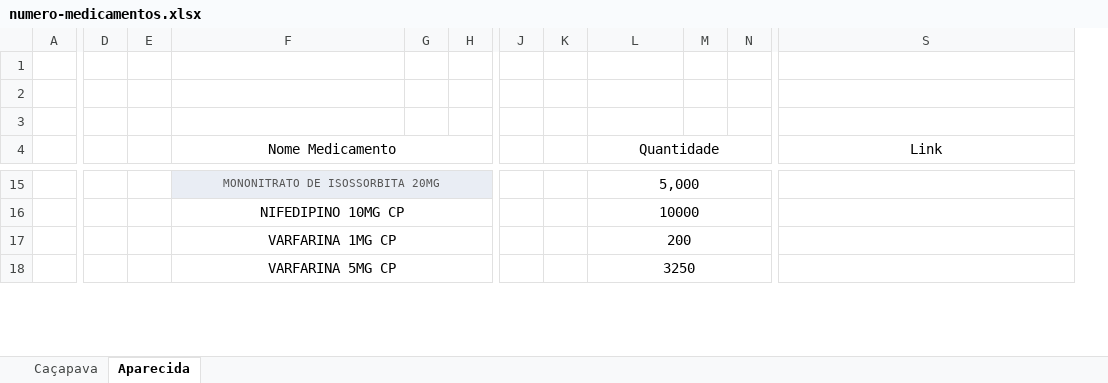
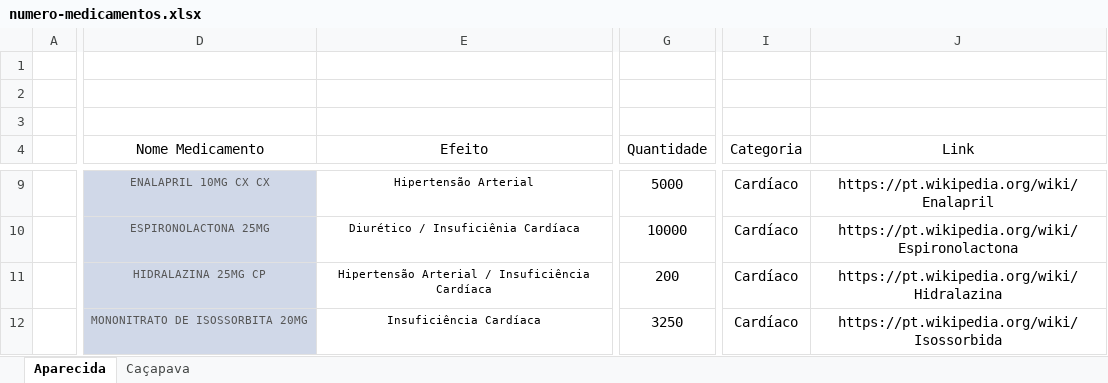
Before and after one commit to Grupo-Syntax-Squad/API, an Excel workbook: Dados/Dados de Medicamentos/numero-medicamentos.xlsx, sheet Aparecida, drawn as a sheet; only a part is shown, gaps mark what is left out; values as stored, in another font and other column widths than the file's, no borders; charts and pictures not drawn; removed rows and columns are numbered as before the commit, all else as after; the diff covers the shown part only; the diff names each change by its address in the sheet, - before the commit and + after, or states it on an @@ line.

Commit message:
Edição da planilha e criação dos gráficos

```diff
--- a/Dados/Dados de Medicamentos/numero-medicamentos.xlsx (sheet Aparecida)
+++ b/Dados/Dados de Medicamentos/numero-medicamentos.xlsx (sheet Aparecida)
@@ sheet tab order changed: Aparecida | Caçapava @@
-column D, empty
-column E, empty
-column G, empty
-column H, empty
+column E (Efeito), rows 9-12: Hipertensão Arterial | Diurético / Insuficiênia Cardíaca | Hipertensão Arterial / Insuficiência Cardíaca | Insuficiência Cardíaca
-column J, empty
-column K, empty
-column M, empty
-column N, empty
+column I (Categoria), rows 9-12: all Cardíaco
-F4:H4 merged
-L4:N4 merged
-D9 fill: #E9EDF4
+D9 fill: #D0D8E8
-D9 (Nome Medicamento): MONONITRATO DE ISOSSORBITA 20MG
+D9 (Nome Medicamento): ENALAPRIL 10MG CX CX
-F15:H15 merged
-G9 (Quantidade): 5,000
+G9 (Quantidade): 5000
-L15:N15 merged
-J9 (Link): (empty)
+J9 (Link): https://pt.wikipedia.org/wiki/Enalapril
-D10 (Nome Medicamento): NIFEDIPINO 10MG CP
+D10 (Nome Medicamento): ESPIRONOLACTONA 25MG
@@ D10:D12 fill: none → #D0D8E8, text colour: black → #555555, text size: smaller @@
-F16:H16 merged
-L16:N16 merged
-J10 (Link): (empty)
+J10 (Link): https://pt.wikipedia.org/wiki/Espironolactona
-D11 (Nome Medicamento): VARFARINA 1MG CP
+D11 (Nome Medicamento): HIDRALAZINA 25MG CP
-F17:H17 merged
-L17:N17 merged
-J11 (Link): (empty)
+J11 (Link): https://pt.wikipedia.org/wiki/Hidralazina
-D12 (Nome Medicamento): VARFARINA 5MG CP
+D12 (Nome Medicamento): MONONITRATO DE ISOSSORBITA 20MG
-F18:H18 merged
-L18:N18 merged
-J12 (Link): (empty)
+J12 (Link): https://pt.wikipedia.org/wiki/Isossorbida
```
Also changed, not shown: 11 added rows, 6 removed rows, 3 removed columns, 23 edited cells, cell formats and merged cells elsewhere in this sheet, sheet Caçapava, charts or pictures.
